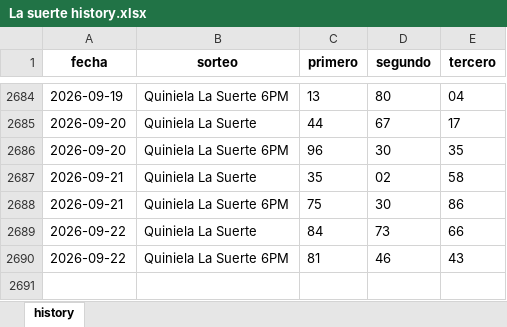
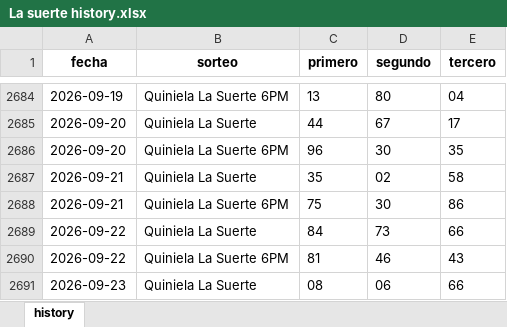
Before and after one commit to carbosota1/LotMix, an Excel workbook: data/histories/La suerte history.xlsx, sheet history, drawn as a sheet; only a part is shown, gaps mark what is left out; values as stored, in another font and other column widths than the file's, no borders; the diff names each change by its address in the sheet, - before the commit and + after, or states it on an @@ line.

Commit message:
Auto update histories + intraday analysis

```diff
--- a/data/histories/La suerte history.xlsx (sheet history)
+++ b/data/histories/La suerte history.xlsx (sheet history)
+row 2691: 2026-09-23 | Quiniela La Suerte | 08 | 06 | 66
```
Also changed, not shown: 6 other files.
